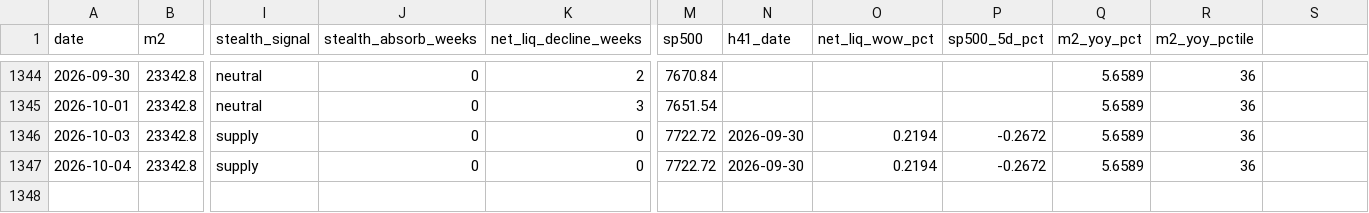
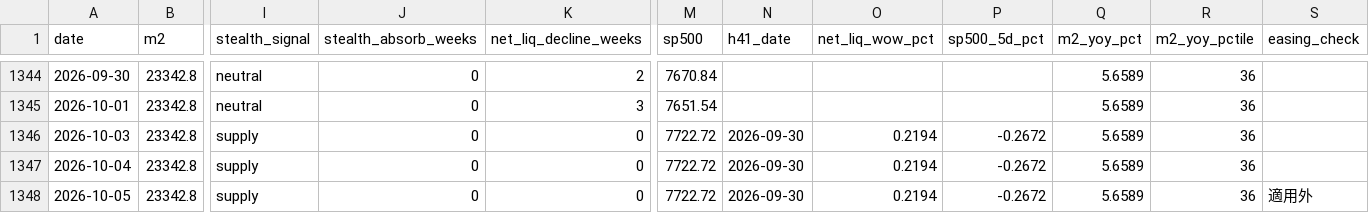
Before and after one commit to Koichi-Shigihara2/On-a-journey, a CSV file: docs/market-monitor/macro-pulse/data/05_liquidity.csv, drawn as a sheet; only a part is shown, gaps mark what is left out; rows hold the shown columns only; the diff names each change by its address in the sheet, - before the commit and + after, or states it on an @@ line.

```diff
--- a/docs/market-monitor/macro-pulse/data/05_liquidity.csv
+++ b/docs/market-monitor/macro-pulse/data/05_liquidity.csv
-S1: (empty)
+S1: easing_check
+row 1348: 2026-10-05 | 23342.8 | supply | 0 | 0 | 7722.72 | 2026-09-30 | 0.2194 | -0.2672 | 5.6589 | 36 | 適用外
```
Also changed, not shown: 2 other files.
